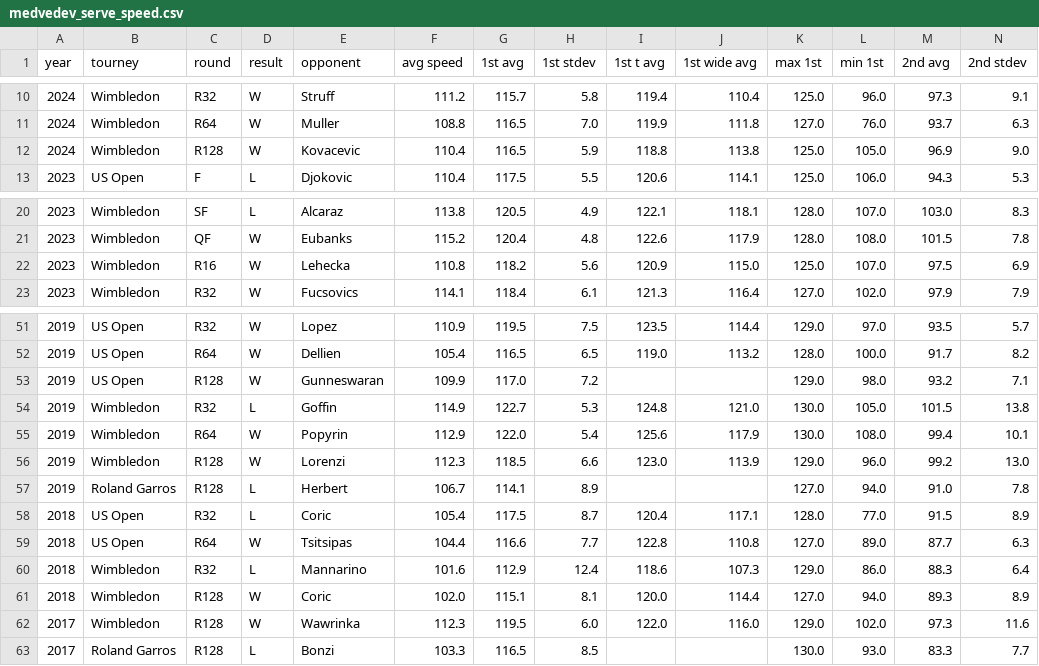
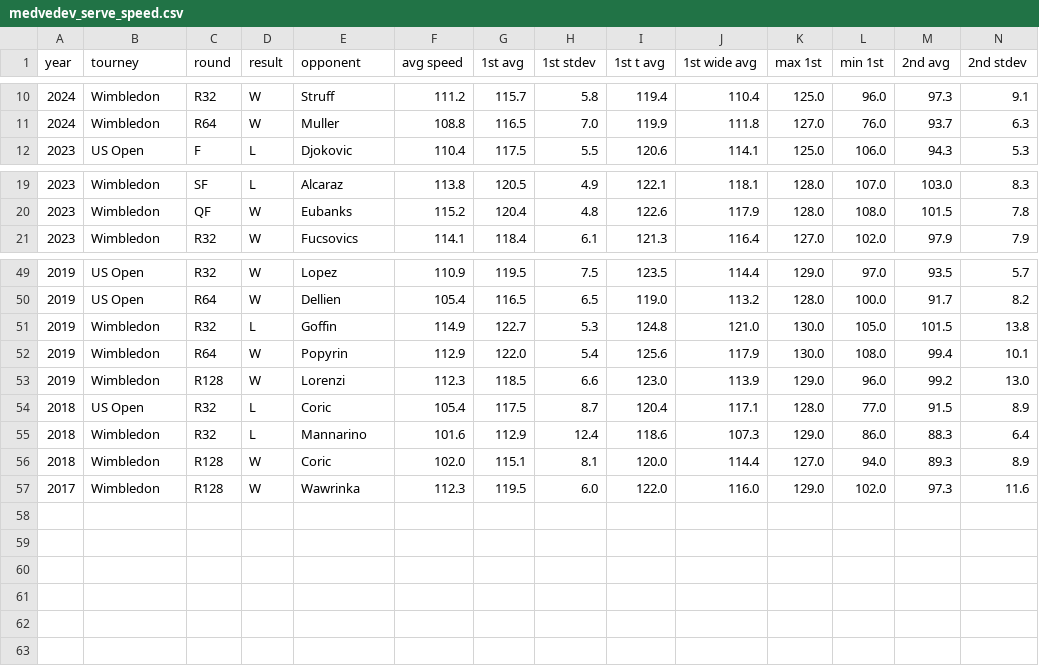
Before and after one commit to altairaguelo/tennis_serve_data_analysis, a CSV file: medvedev_serve_speed.csv, drawn as a sheet; only a part is shown, gaps mark what is left out; rows hold the shown columns only; the diff names each change by its address in the sheet, - before the commit and + after, or states it on an @@ line.

Commit message:
cleaned medvedev datas

```diff
--- a/medvedev_serve_speed.csv
+++ b/medvedev_serve_speed.csv
-row 12: 2024 | Wimbledon | R128 | W | Kovacevic | 110.4 | 116.5 | 5.9 | 118.8 | 113.8 | 125.0 | 105.0 | 96.9 | 9.0
-row 22: 2023 | Wimbledon | R16 | W | Lehecka | 110.8 | 118.2 | 5.6 | 120.9 | 115.0 | 125.0 | 107.0 | 97.5 | 6.9
-row 53: 2019 | US Open | R128 | W | Gunneswaran | 109.9 | 117.0 | 7.2 |  |  | 129.0 | 98.0 | 93.2 | 7.1
-row 57: 2019 | Roland Garros | R128 | L | Herbert | 106.7 | 114.1 | 8.9 |  |  | 127.0 | 94.0 | 91.0 | 7.8
-row 59: 2018 | US Open | R64 | W | Tsitsipas | 104.4 | 116.6 | 7.7 | 122.8 | 110.8 | 127.0 | 89.0 | 87.7 | 6.3
-row 63: 2017 | Roland Garros | R128 | L | Bonzi | 103.3 | 116.5 | 8.5 |  |  | 130.0 | 93.0 | 83.3 | 7.7
```
Also changed, not shown: 3 other files.
